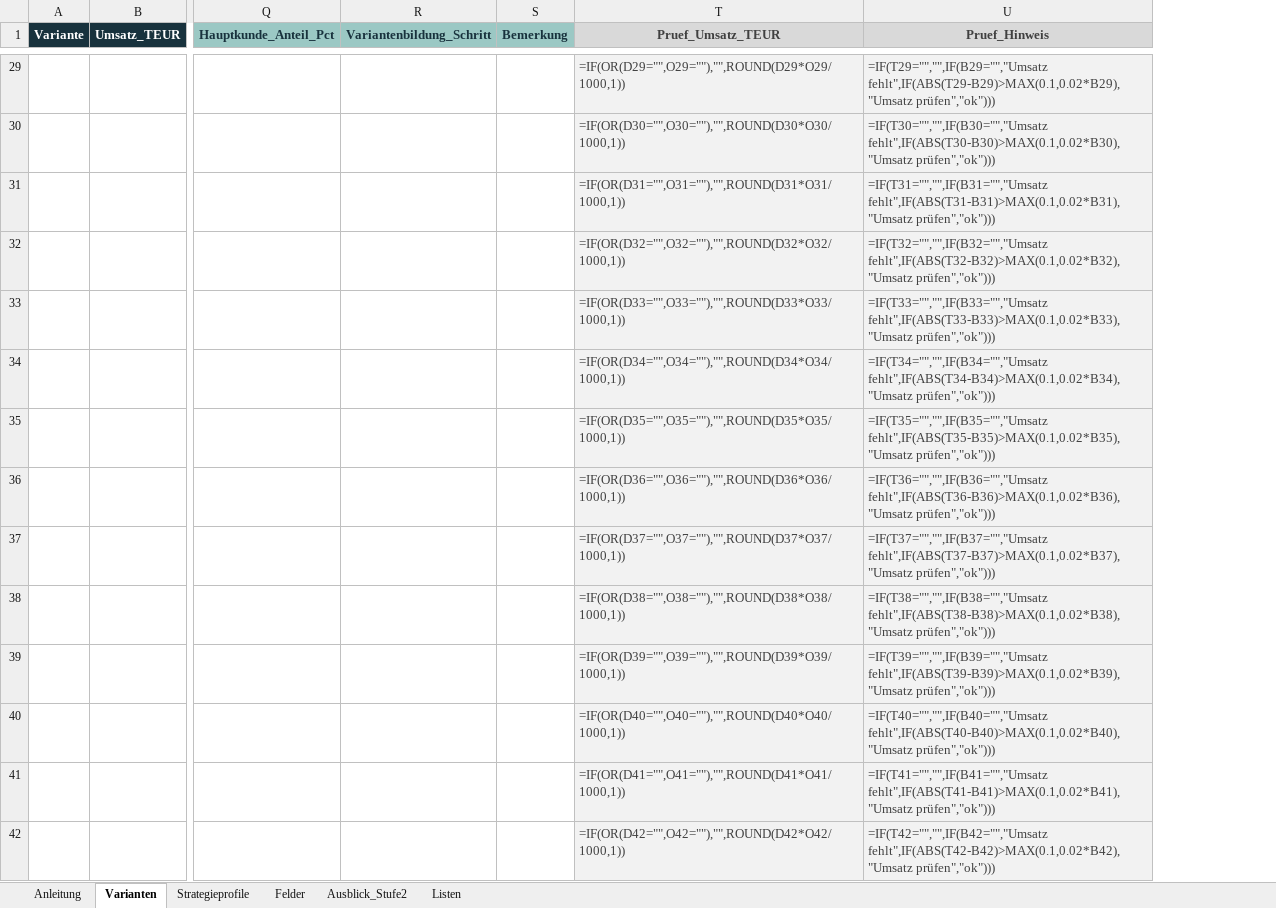
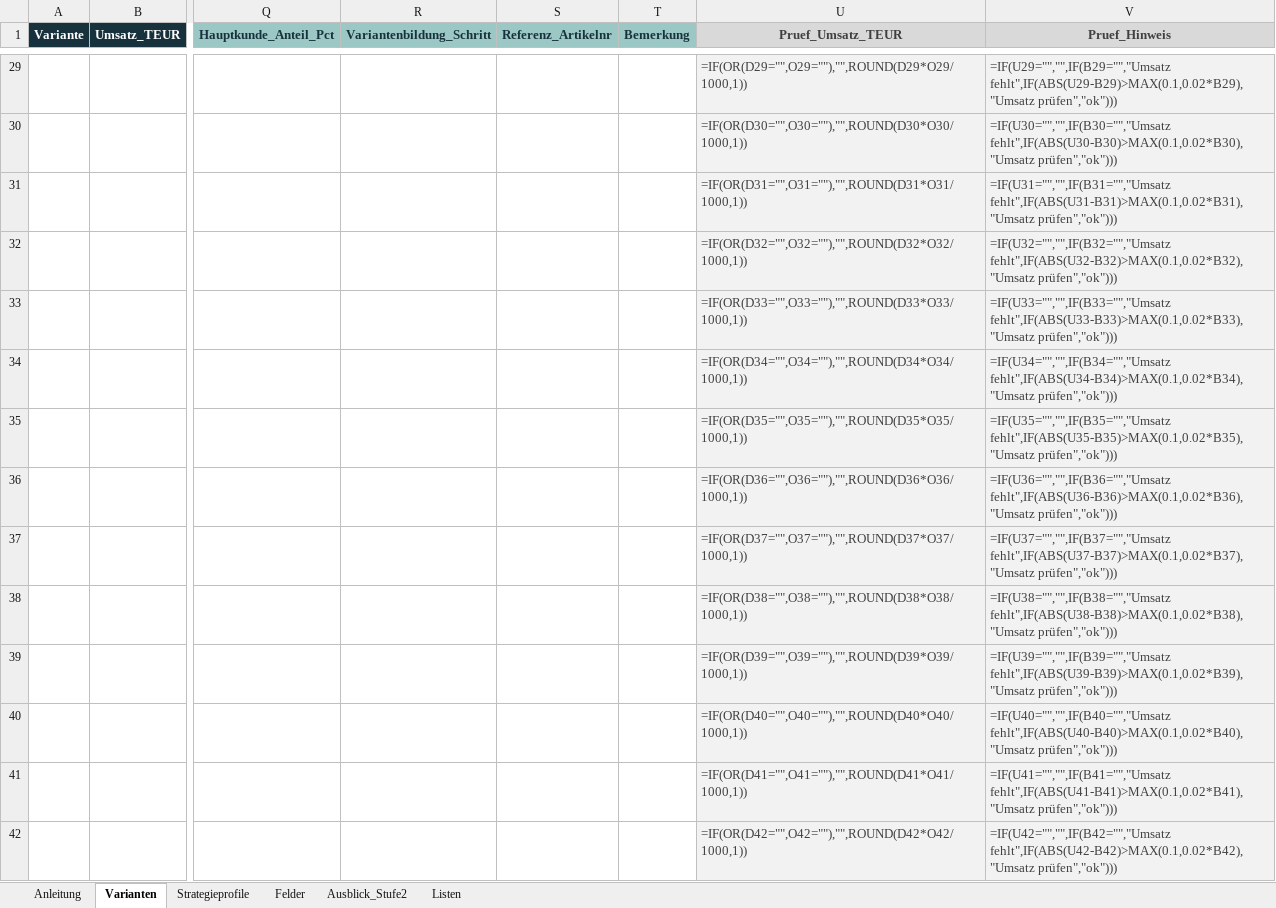
Before and after one commit to leonryuu29/ipm-datenerhebung, an Excel workbook: vorlagen/VARIANTEN_VORLAGE_v0.1.xlsx, sheet Varianten, drawn as a sheet; only a part is shown, gaps mark what is left out; values as stored, in another font and other column widths than the file's, no borders; formulas without a stored value are shown as written; conditional formats not drawn; addresses are those after the commit; the diff covers the shown part only; the diff names each change by its address in the sheet, - before the commit and + after, or states it on an @@ line.

```diff
--- a/vorlagen/VARIANTEN_VORLAGE_v0.1.xlsx (sheet Varianten)
+++ b/vorlagen/VARIANTEN_VORLAGE_v0.1.xlsx (sheet Varianten)
+column S (Referenz_Artikelnr), empty
-V29 (Pruef_Hinweis): =IF(T29="","",IF(B29="","Umsatz fehlt",IF(ABS(T29-B29)>MAX(0.1,0.02*B29),"Umsatz prüfen","ok")))
+V29 (Pruef_Hinweis): =IF(U29="","",IF(B29="","Umsatz fehlt",IF(ABS(U29-B29)>MAX(0.1,0.02*B29),"Umsatz prüfen","ok")))
-V30 (Pruef_Hinweis): =IF(T30="","",IF(B30="","Umsatz fehlt",IF(ABS(T30-B30)>MAX(0.1,0.02*B30),"Umsatz prüfen","ok")))
+V30 (Pruef_Hinweis): =IF(U30="","",IF(B30="","Umsatz fehlt",IF(ABS(U30-B30)>MAX(0.1,0.02*B30),"Umsatz prüfen","ok")))
-V31 (Pruef_Hinweis): =IF(T31="","",IF(B31="","Umsatz fehlt",IF(ABS(T31-B31)>MAX(0.1,0.02*B31),"Umsatz prüfen","ok")))
+V31 (Pruef_Hinweis): =IF(U31="","",IF(B31="","Umsatz fehlt",IF(ABS(U31-B31)>MAX(0.1,0.02*B31),"Umsatz prüfen","ok")))
-V32 (Pruef_Hinweis): =IF(T32="","",IF(B32="","Umsatz fehlt",IF(ABS(T32-B32)>MAX(0.1,0.02*B32),"Umsatz prüfen","ok")))
+V32 (Pruef_Hinweis): =IF(U32="","",IF(B32="","Umsatz fehlt",IF(ABS(U32-B32)>MAX(0.1,0.02*B32),"Umsatz prüfen","ok")))
-V33 (Pruef_Hinweis): =IF(T33="","",IF(B33="","Umsatz fehlt",IF(ABS(T33-B33)>MAX(0.1,0.02*B33),"Umsatz prüfen","ok")))
+V33 (Pruef_Hinweis): =IF(U33="","",IF(B33="","Umsatz fehlt",IF(ABS(U33-B33)>MAX(0.1,0.02*B33),"Umsatz prüfen","ok")))
-V34 (Pruef_Hinweis): =IF(T34="","",IF(B34="","Umsatz fehlt",IF(ABS(T34-B34)>MAX(0.1,0.02*B34),"Umsatz prüfen","ok")))
+V34 (Pruef_Hinweis): =IF(U34="","",IF(B34="","Umsatz fehlt",IF(ABS(U34-B34)>MAX(0.1,0.02*B34),"Umsatz prüfen","ok")))
-V35 (Pruef_Hinweis): =IF(T35="","",IF(B35="","Umsatz fehlt",IF(ABS(T35-B35)>MAX(0.1,0.02*B35),"Umsatz prüfen","ok")))
+V35 (Pruef_Hinweis): =IF(U35="","",IF(B35="","Umsatz fehlt",IF(ABS(U35-B35)>MAX(0.1,0.02*B35),"Umsatz prüfen","ok")))
-V36 (Pruef_Hinweis): =IF(T36="","",IF(B36="","Umsatz fehlt",IF(ABS(T36-B36)>MAX(0.1,0.02*B36),"Umsatz prüfen","ok")))
+V36 (Pruef_Hinweis): =IF(U36="","",IF(B36="","Umsatz fehlt",IF(ABS(U36-B36)>MAX(0.1,0.02*B36),"Umsatz prüfen","ok")))
-V37 (Pruef_Hinweis): =IF(T37="","",IF(B37="","Umsatz fehlt",IF(ABS(T37-B37)>MAX(0.1,0.02*B37),"Umsatz prüfen","ok")))
+V37 (Pruef_Hinweis): =IF(U37="","",IF(B37="","Umsatz fehlt",IF(ABS(U37-B37)>MAX(0.1,0.02*B37),"Umsatz prüfen","ok")))
-V38 (Pruef_Hinweis): =IF(T38="","",IF(B38="","Umsatz fehlt",IF(ABS(T38-B38)>MAX(0.1,0.02*B38),"Umsatz prüfen","ok")))
+V38 (Pruef_Hinweis): =IF(U38="","",IF(B38="","Umsatz fehlt",IF(ABS(U38-B38)>MAX(0.1,0.02*B38),"Umsatz prüfen","ok")))
-V39 (Pruef_Hinweis): =IF(T39="","",IF(B39="","Umsatz fehlt",IF(ABS(T39-B39)>MAX(0.1,0.02*B39),"Umsatz prüfen","ok")))
+V39 (Pruef_Hinweis): =IF(U39="","",IF(B39="","Umsatz fehlt",IF(ABS(U39-B39)>MAX(0.1,0.02*B39),"Umsatz prüfen","ok")))
-V40 (Pruef_Hinweis): =IF(T40="","",IF(B40="","Umsatz fehlt",IF(ABS(T40-B40)>MAX(0.1,0.02*B40),"Umsatz prüfen","ok")))
+V40 (Pruef_Hinweis): =IF(U40="","",IF(B40="","Umsatz fehlt",IF(ABS(U40-B40)>MAX(0.1,0.02*B40),"Umsatz prüfen","ok")))
-V41 (Pruef_Hinweis): =IF(T41="","",IF(B41="","Umsatz fehlt",IF(ABS(T41-B41)>MAX(0.1,0.02*B41),"Umsatz prüfen","ok")))
+V41 (Pruef_Hinweis): =IF(U41="","",IF(B41="","Umsatz fehlt",IF(ABS(U41-B41)>MAX(0.1,0.02*B41),"Umsatz prüfen","ok")))
-V42 (Pruef_Hinweis): =IF(T42="","",IF(B42="","Umsatz fehlt",IF(ABS(T42-B42)>MAX(0.1,0.02*B42),"Umsatz prüfen","ok")))
+V42 (Pruef_Hinweis): =IF(U42="","",IF(B42="","Umsatz fehlt",IF(ABS(U42-B42)>MAX(0.1,0.02*B42),"Umsatz prüfen","ok")))
```
Also changed, not shown: 46 edited cells elsewhere in this sheet, sheet Felder, data/synthetic/technischer_test_v0.1/technischer_testdatensatz_v0.1.xlsx, 18 other files.
